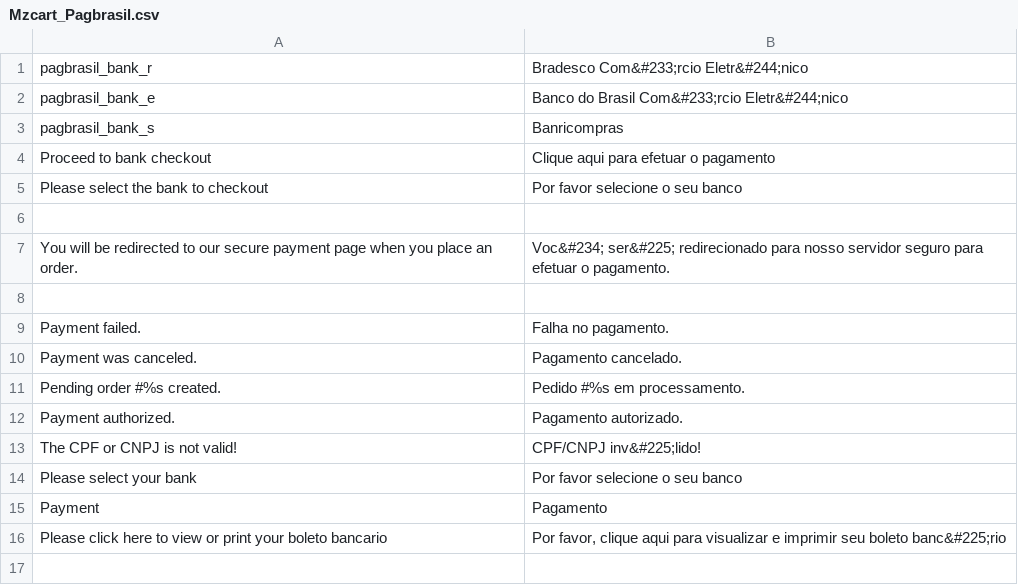
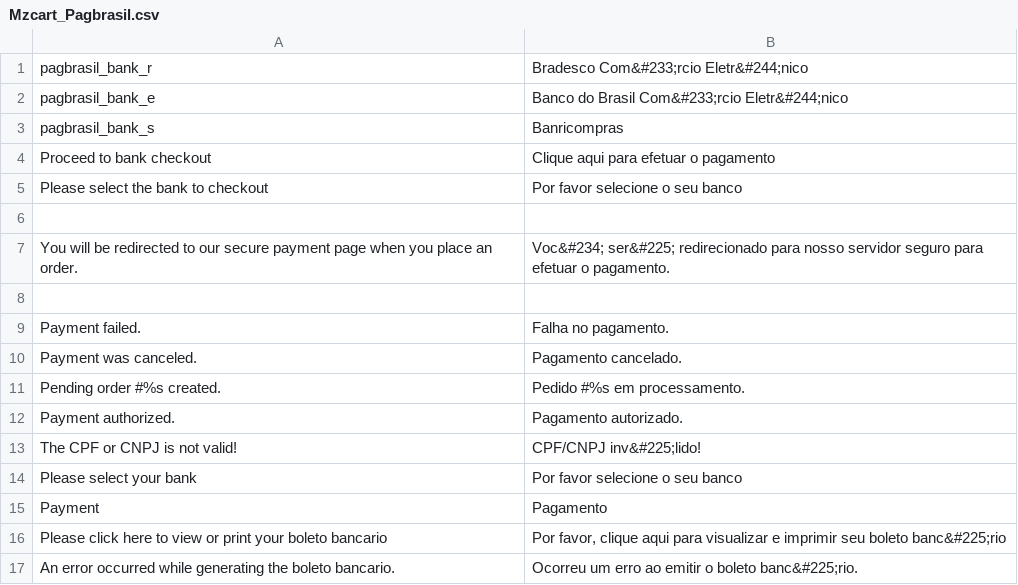
Before and after one commit to OpenMageModuleFostering/pagbrasil, a CSV file: app/locale/pt_BR/Mzcart_Pagbrasil.csv, drawn as a sheet; the diff names each change by its address in the sheet, - before the commit and + after, or states it on an @@ line.

```diff
--- a/app/locale/pt_BR/Mzcart_Pagbrasil.csv
+++ b/app/locale/pt_BR/Mzcart_Pagbrasil.csv
+row 17: An error occurred while generating the boleto bancario. | Ocorreu um erro ao emitir o boleto banc&#225;rio.
```
Also changed, not shown: 11 other files.
